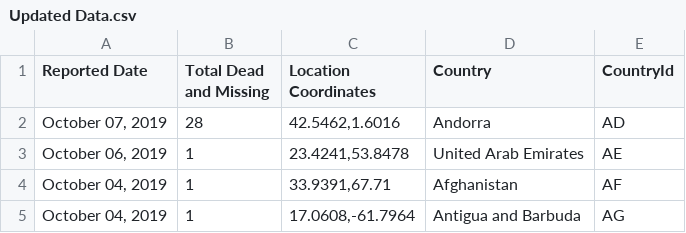
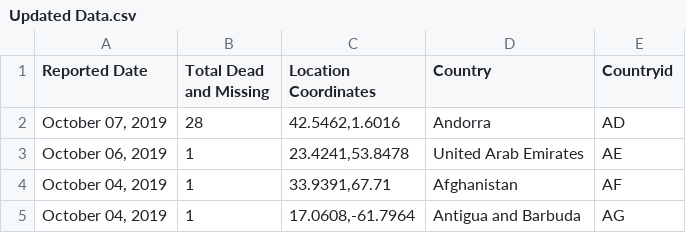
Before and after one commit to SivasubramoniamJS/D3_Project_1, a CSV file: Updated Data.csv, drawn as a sheet; only a part is shown.

Commit message:
Update Updated Data.csv

```diff
--- a/Updated Data.csv
+++ b/Updated Data.csv
@@ -1,2 +1,2 @@
-Reported Date,Total Dead and Missing,Location Coordinates,Country,CountryId
+Reported Date,Total Dead and Missing,Location Coordinates,Country,Countryid
 "October 07, 2019",28,"42.5462,1.6016",Andorra,AD
```
